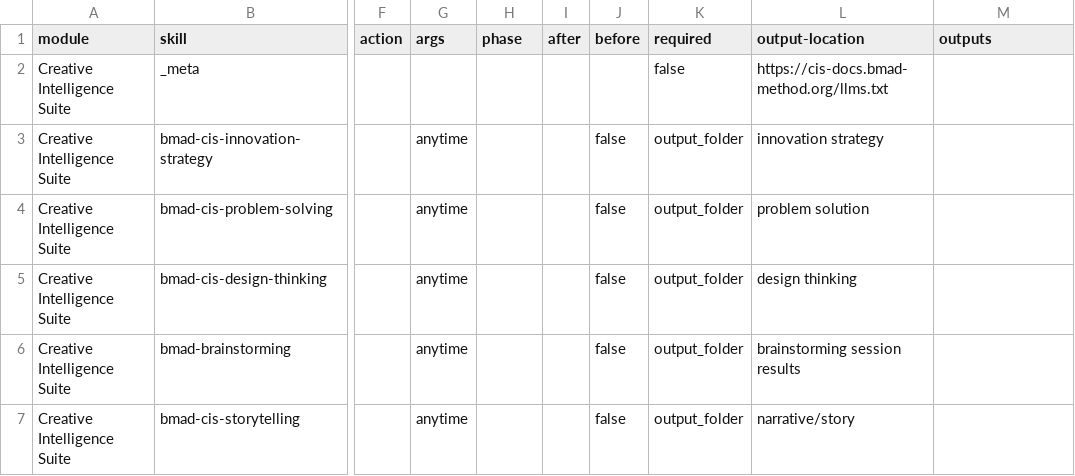
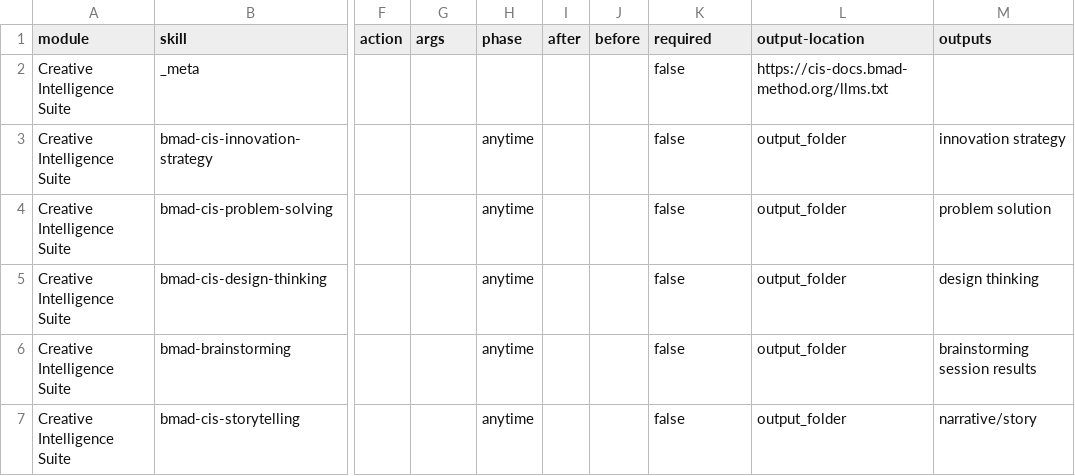
Before and after one commit to Hexalith/Hexalith.FrontComposer, a CSV file: _bmad/cis/module-help.csv, drawn as a sheet; only a part is shown, gaps mark what is left out; the diff names each change by its address in the sheet, - before the commit and + after, or states it on an @@ line.

```diff
--- a/_bmad/cis/module-help.csv
+++ b/_bmad/cis/module-help.csv
-G3:G7 (args): anytime
+G3:G7 (args): (empty)
-H3:H7 (phase): (empty)
+H3:H7 (phase): anytime
-J3:J7 (before): false
+J3:J7 (before): (empty)
-K3:K7 (required): output_folder
+K3:K7 (required): false
-L3 (output-location): innovation strategy
+L3 (output-location): output_folder
-M3 (outputs): (empty)
+M3 (outputs): innovation strategy
-L4 (output-location): problem solution
+L4 (output-location): output_folder
-M4 (outputs): (empty)
+M4 (outputs): problem solution
-L5 (output-location): design thinking
+L5 (output-location): output_folder
-M5 (outputs): (empty)
+M5 (outputs): design thinking
-L6 (output-location): brainstorming session results
+L6 (output-location): output_folder
-M6 (outputs): (empty)
+M6 (outputs): brainstorming session results
-L7 (output-location): narrative/story
+L7 (output-location): output_folder
-M7 (outputs): (empty)
+M7 (outputs): narrative/story
```
Also changed, not shown: _bmad/_config/bmad-help.csv, _bmad/_config/skill-manifest.csv, 57 other files.
